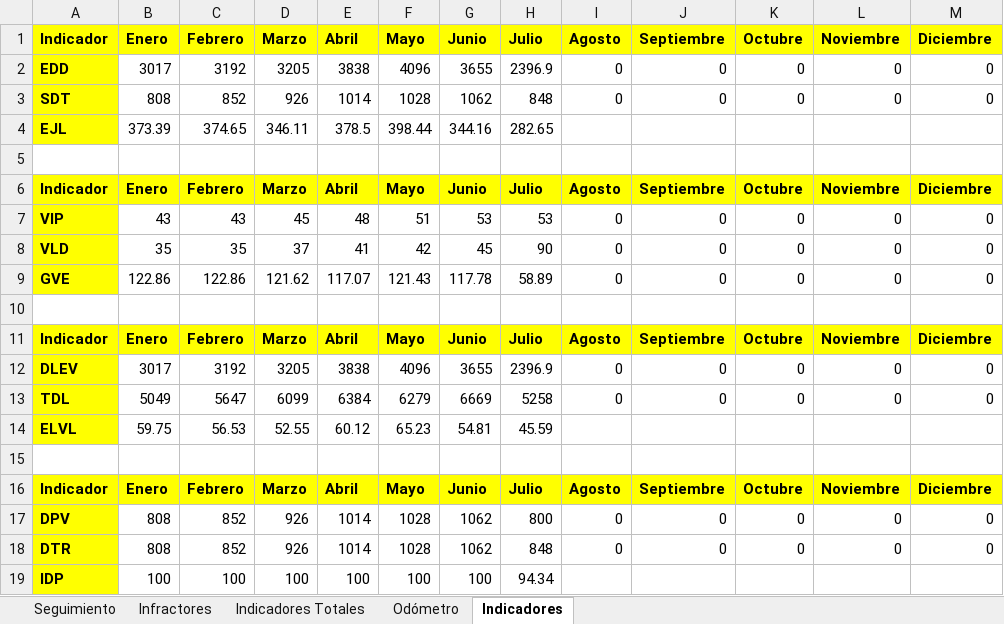
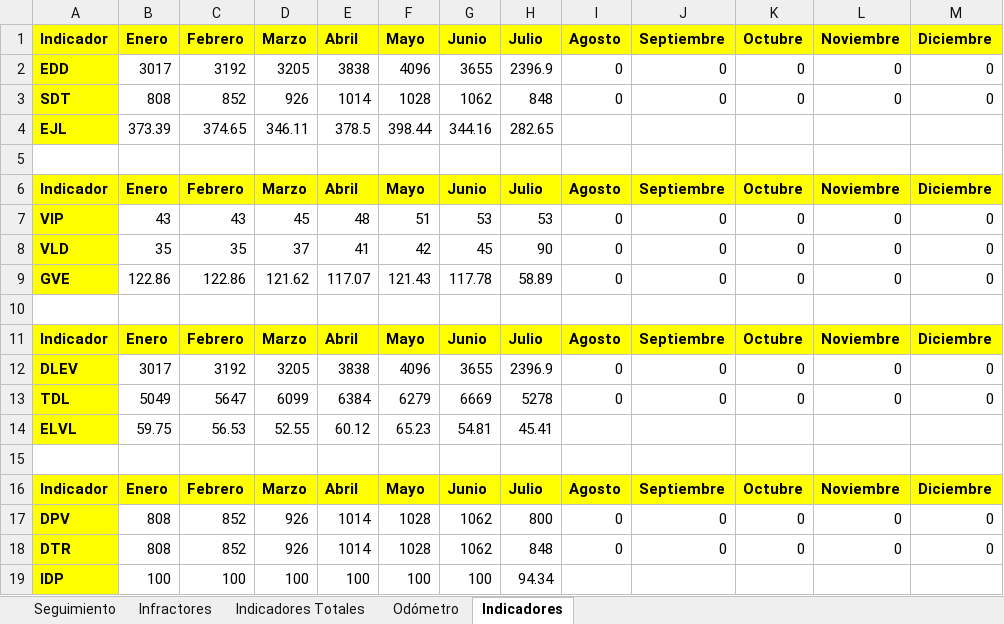
Before and after one commit to SGI-ManuelPico/informesVehiculares, an Excel workbook: seguimiento.xlsx, sheet Indicadores, drawn as a sheet; values as stored, in another font and other column widths than the file's, no borders; the diff names each change by its address in the sheet, - before the commit and + after, or states it on an @@ line.

```diff
--- a/seguimiento.xlsx (sheet Indicadores)
+++ b/seguimiento.xlsx (sheet Indicadores)
-H13: 5258
+H13: 5278
-H14: 45.59
+H14: 45.41
```
Also changed, not shown: sheet Seguimiento, sheet Indicadores Totales, sheet Odómetro, 32 other files.
